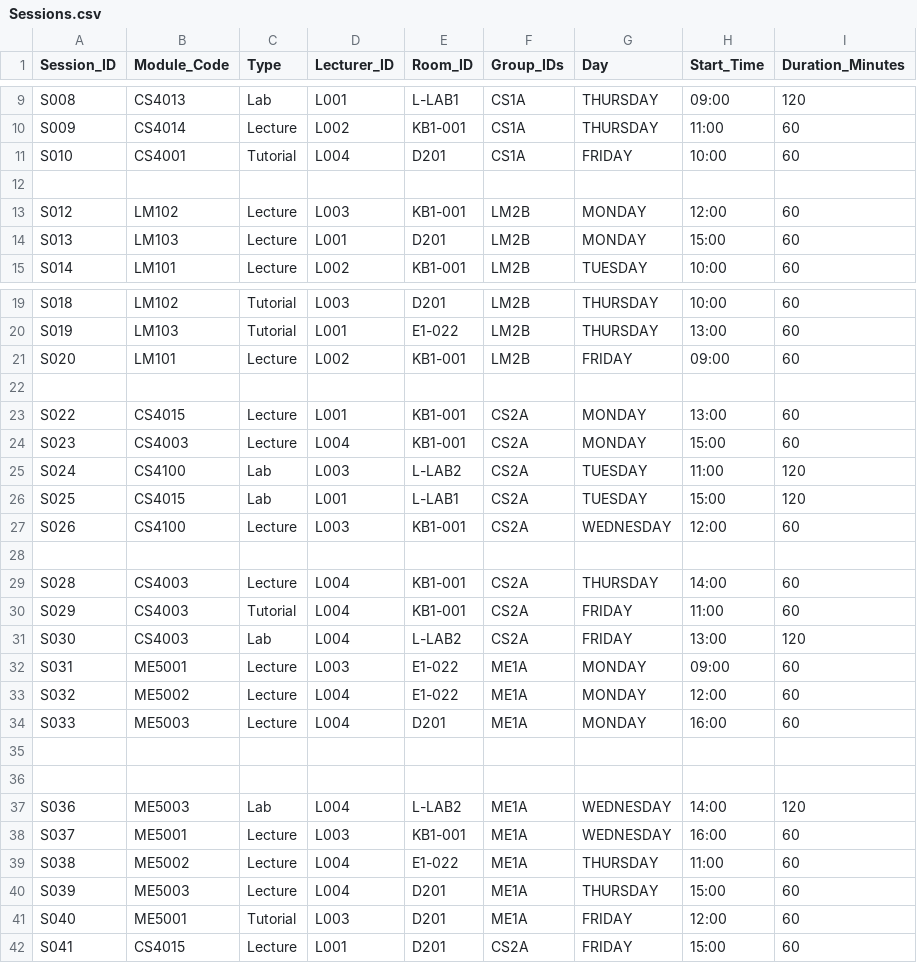
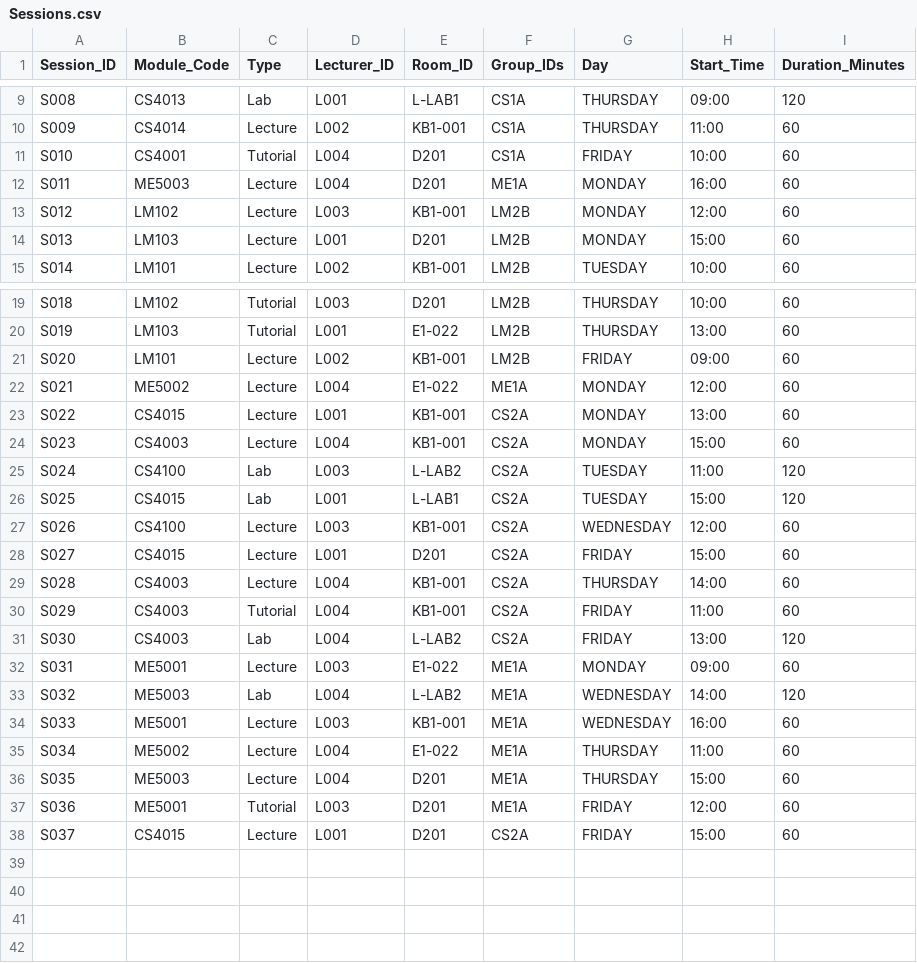
Before and after one commit to elimorris854/-timetable, a CSV file: src/Resources/Sessions.csv, drawn as a sheet; only a part is shown, gaps mark what is left out.

```diff
--- a/src/Resources/Sessions.csv
+++ b/src/Resources/Sessions.csv
@@ -11,3 +11,3 @@ S009,CS4014,Lecture,L002,KB1-001,CS1A,THURSDAY,11:00,60
 S010,CS4001,Tutorial,L004,D201,CS1A,FRIDAY,10:00,60
-
+S011,ME5003,Lecture,L004,D201,ME1A,MONDAY,16:00,60
 S012,LM102,Lecture,L003,KB1-001,LM2B,MONDAY,12:00,60
@@ -21,3 +21,3 @@ S019,LM103,Tutorial,L001,E1-022,LM2B,THURSDAY,13:00,60
 S020,LM101,Lecture,L002,KB1-001,LM2B,FRIDAY,09:00,60
-
+S021,ME5002,Lecture,L004,E1-022,ME1A,MONDAY,12:00,60
 S022,CS4015,Lecture,L001,KB1-001,CS2A,MONDAY,13:00,60
@@ -27,3 +27,3 @@ S025,CS4015,Lab,L001,L-LAB1,CS2A,TUESDAY,15:00,120
 S026,CS4100,Lecture,L003,KB1-001,CS2A,WEDNESDAY,12:00,60
-
+S027,CS4015,Lecture,L001,D201,CS2A,FRIDAY,15:00,60
 S028,CS4003,Lecture,L004,KB1-001,CS2A,THURSDAY,14:00,60
@@ -32,11 +32,7 @@ S030,CS4003,Lab,L004,L-LAB2,CS2A,FRIDAY,13:00,120
 S031,ME5001,Lecture,L003,E1-022,ME1A,MONDAY,09:00,60
-S032,ME5002,Lecture,L004,E1-022,ME1A,MONDAY,12:00,60
-S033,ME5003,Lecture,L004,D201,ME1A,MONDAY,16:00,60
-
-
-S036,ME5003,Lab,L004,L-LAB2,ME1A,WEDNESDAY,14:00,120
-S037,ME5001,Lecture,L003,KB1-001,ME1A,WEDNESDAY,16:00,60
-S038,ME5002,Lecture,L004,E1-022,ME1A,THURSDAY,11:00,60
-S039,ME5003,Lecture,L004,D201,ME1A,THURSDAY,15:00,60
-S040,ME5001,Tutorial,L003,D201,ME1A,FRIDAY,12:00,60
-S041,CS4015,Lecture,L001,D201,CS2A,FRIDAY,15:00,60
+S032,ME5003,Lab,L004,L-LAB2,ME1A,WEDNESDAY,14:00,120
+S033,ME5001,Lecture,L003,KB1-001,ME1A,WEDNESDAY,16:00,60
+S034,ME5002,Lecture,L004,E1-022,ME1A,THURSDAY,11:00,60
+S035,ME5003,Lecture,L004,D201,ME1A,THURSDAY,15:00,60
+S036,ME5001,Tutorial,L003,D201,ME1A,FRIDAY,12:00,60
+S037,CS4015,Lecture,L001,D201,CS2A,FRIDAY,15:00,60
```
Also changed, not shown: src/Resources/Users.csv.
